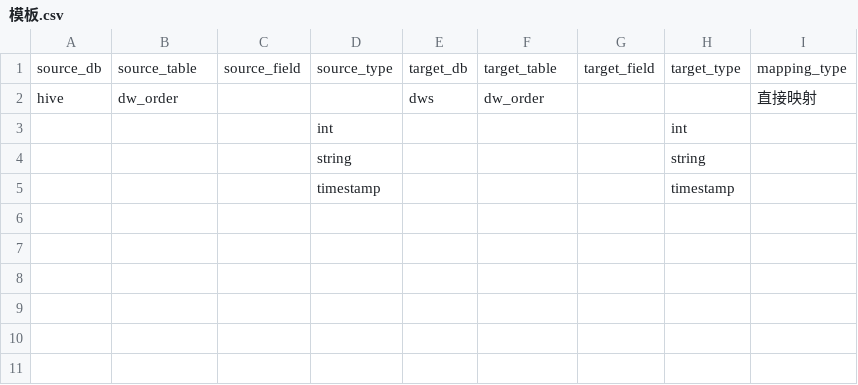
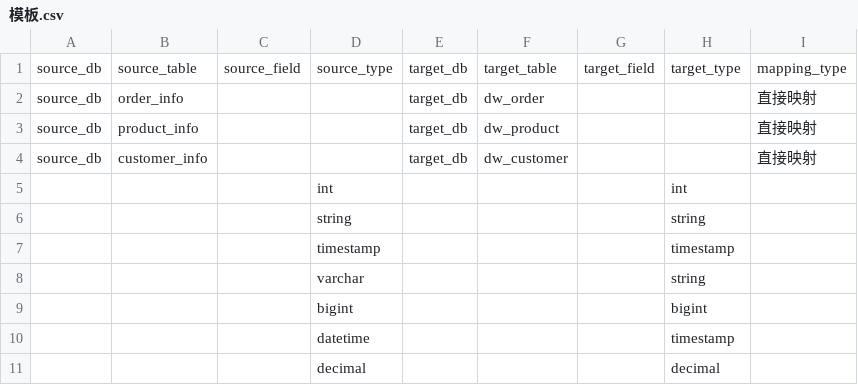
Before and after one commit to vernonsong/datalake_demo, a CSV file: skills/business-skill/field-mapping/模板.csv, drawn as a sheet; removed rows and columns are numbered as before the commit, all else as after; the diff names each change by its address in the sheet, - before the commit and + after, or states it on an @@ line.

```diff
--- a/skills/business-skill/field-mapping/模板.csv
+++ b/skills/business-skill/field-mapping/模板.csv
-row 2: hive | dw_order |  |  | dws | dw_order |  |  | 直接映射
+row 2: source_db | order_info |  |  | target_db | dw_order |  |  | 直接映射
+row 3: source_db | product_info |  |  | target_db | dw_product |  |  | 直接映射
+row 4: source_db | customer_info |  |  | target_db | dw_customer |  |  | 直接映射
+row 8:  |  |  | varchar |  |  |  | string
+row 9:  |  |  | bigint |  |  |  | bigint
+row 10:  |  |  | datetime |  |  |  | timestamp
+row 11:  |  |  | decimal |  |  |  | decimal
```
Also changed, not shown: 13 other files.
